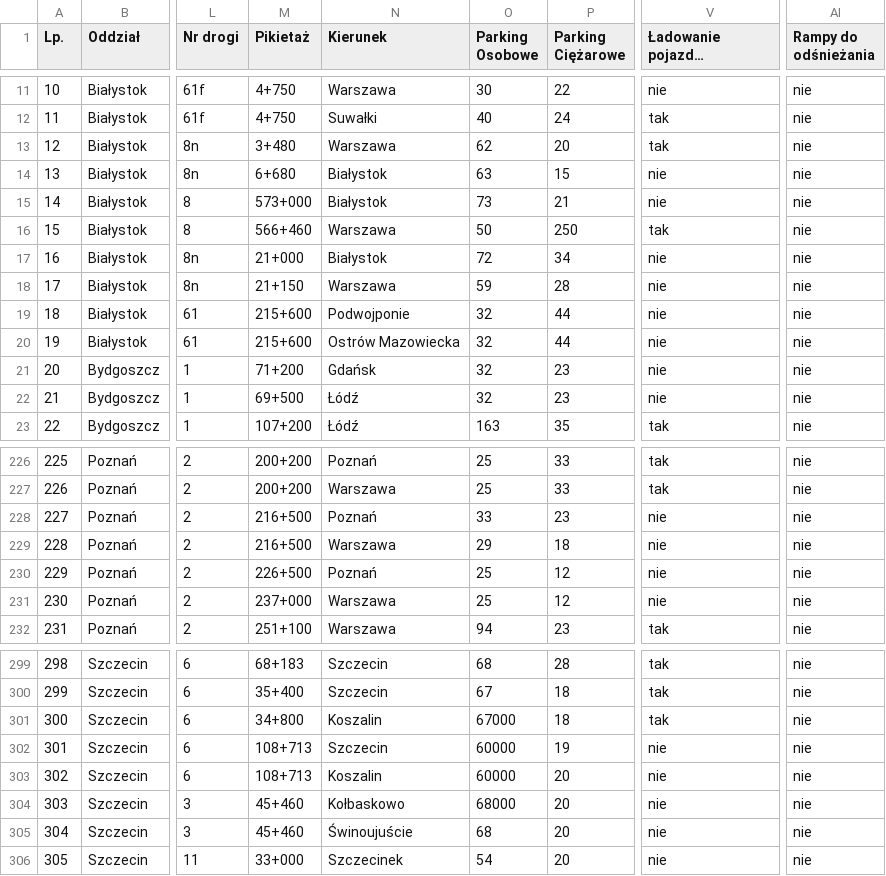
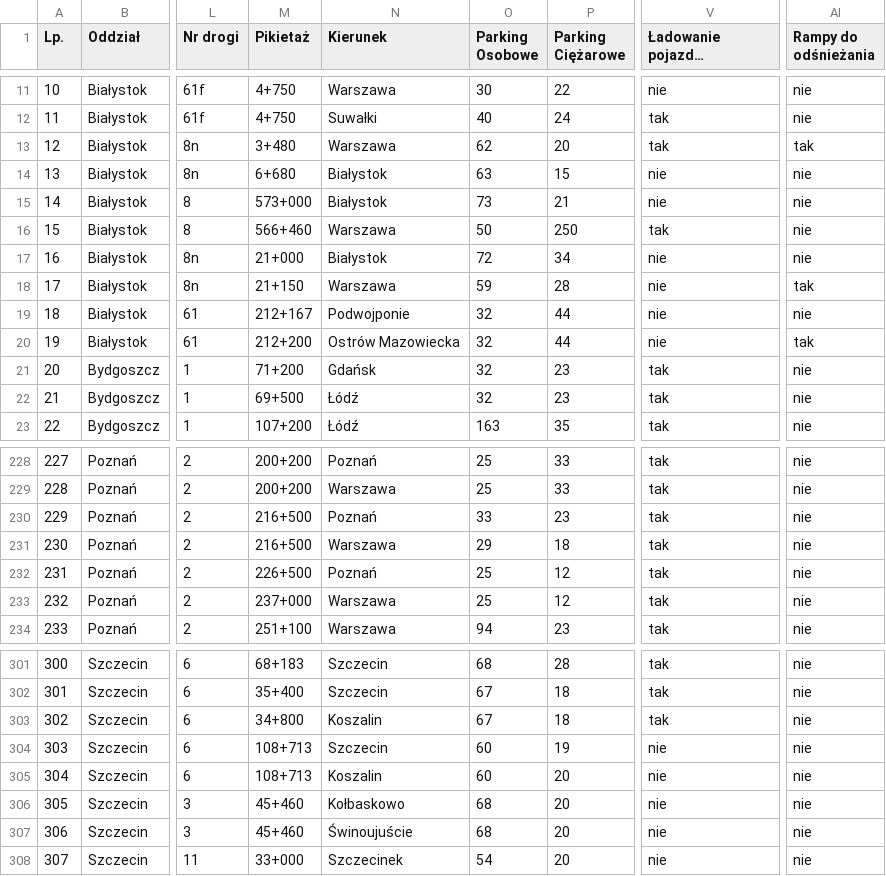
Before and after one commit to Marchuck/geojson-data, a CSV file: mops.csv, drawn as a sheet; only a part is shown, gaps mark what is left out; long unchanged cells end in …; addresses are those after the commit; the diff covers the shown part only; the diff names each change by its address in the sheet, - before the commit and + after, or states it on an @@ line.

```diff
--- a/mops.csv
+++ b/mops.csv
-AI13 (Rampy do odśnieżania): nie
+AI13 (Rampy do odśnieżania): tak
-AI18 (Rampy do odśnieżania): nie
+AI18 (Rampy do odśnieżania): tak
-M19 (Pikietaż): 215+600
+M19 (Pikietaż): 212+167
-M20 (Pikietaż): 215+600
+M20 (Pikietaż): 212+200
-AI20 (Rampy do odśnieżania): nie
+AI20 (Rampy do odśnieżania): tak
-V21:V22 (Ładowanie pojazdów elektrycznych): nie
+V21:V22 (Ładowanie pojazdów elektrycznych): tak
@@ column A (Lp.) renumbered from row 97 down @@
-V230:V233 (Ładowanie pojazdów elektrycznych): nie
+V230:V233 (Ładowanie pojazdów elektrycznych): tak
-O303 (Parking Osobowe): 67000
+O303 (Parking Osobowe): 67
-O304:O305 (Parking Osobowe): 60000
+O304:O305 (Parking Osobowe): 60
-O306 (Parking Osobowe): 68000
+O306 (Parking Osobowe): 68
```
Also changed, not shown: 2 added rows and 61 edited cells elsewhere in this file, 1 other file.
